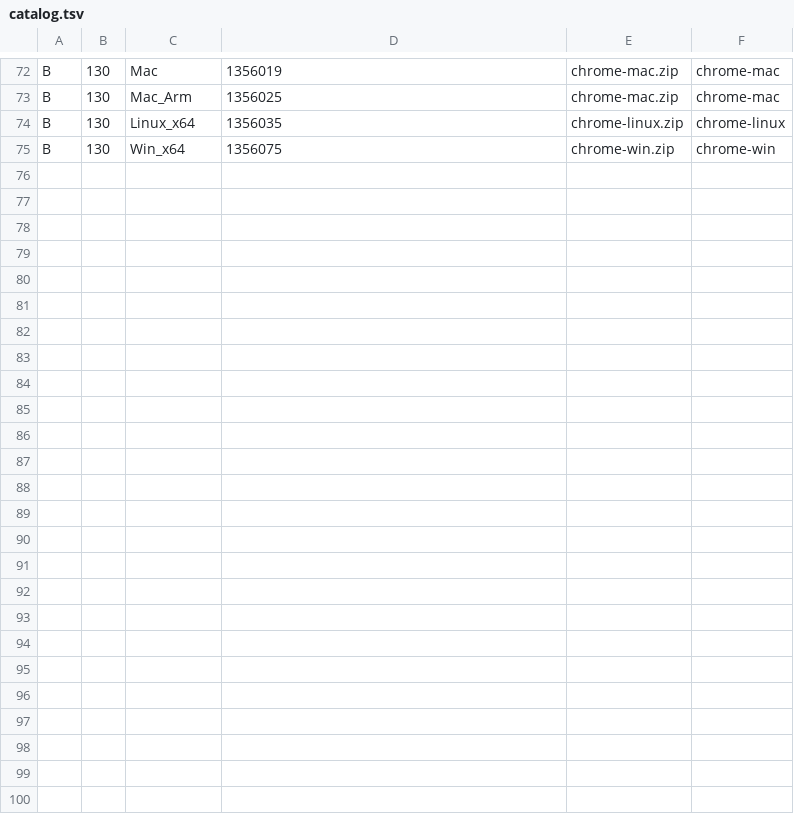
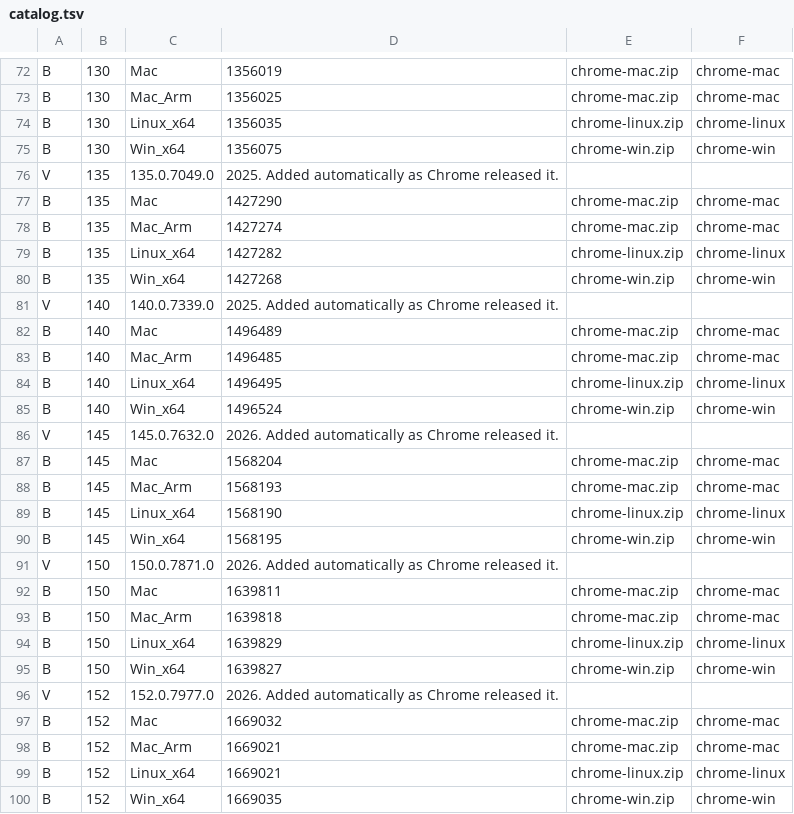
Before and after one commit to 1m93/Chromium-Stack, a TSV file: catalog.tsv, drawn as a sheet; only a part is shown, gaps mark what is left out; the diff names each change by its address in the sheet, - before the commit and + after, or states it on an @@ line.

```diff
--- a/catalog.tsv
+++ b/catalog.tsv
+row 76: V | 135 | 135.0.7049.0 | 2025. Added automatically as Chrome released it.
+row 77: B | 135 | Mac | 1427290 | chrome-mac.zip | chrome-mac
+row 78: B | 135 | Mac_Arm | 1427274 | chrome-mac.zip | chrome-mac
+row 79: B | 135 | Linux_x64 | 1427282 | chrome-linux.zip | chrome-linux
+row 80: B | 135 | Win_x64 | 1427268 | chrome-win.zip | chrome-win
+row 81: V | 140 | 140.0.7339.0 | 2025. Added automatically as Chrome released it.
+row 82: B | 140 | Mac | 1496489 | chrome-mac.zip | chrome-mac
+row 83: B | 140 | Mac_Arm | 1496485 | chrome-mac.zip | chrome-mac
+row 84: B | 140 | Linux_x64 | 1496495 | chrome-linux.zip | chrome-linux
+row 85: B | 140 | Win_x64 | 1496524 | chrome-win.zip | chrome-win
+row 86: V | 145 | 145.0.7632.0 | 2026. Added automatically as Chrome released it.
+row 87: B | 145 | Mac | 1568204 | chrome-mac.zip | chrome-mac
+row 88: B | 145 | Mac_Arm | 1568193 | chrome-mac.zip | chrome-mac
+row 89: B | 145 | Linux_x64 | 1568190 | chrome-linux.zip | chrome-linux
+row 90: B | 145 | Win_x64 | 1568195 | chrome-win.zip | chrome-win
+row 91: V | 150 | 150.0.7871.0 | 2026. Added automatically as Chrome released it.
+row 92: B | 150 | Mac | 1639811 | chrome-mac.zip | chrome-mac
+row 93: B | 150 | Mac_Arm | 1639818 | chrome-mac.zip | chrome-mac
+row 94: B | 150 | Linux_x64 | 1639829 | chrome-linux.zip | chrome-linux
+row 95: B | 150 | Win_x64 | 1639827 | chrome-win.zip | chrome-win
+row 96: V | 152 | 152.0.7977.0 | 2026. Added automatically as Chrome released it.
+row 97: B | 152 | Mac | 1669032 | chrome-mac.zip | chrome-mac
+row 98: B | 152 | Mac_Arm | 1669021 | chrome-mac.zip | chrome-mac
+row 99: B | 152 | Linux_x64 | 1669021 | chrome-linux.zip | chrome-linux
+row 100: B | 152 | Win_x64 | 1669035 | chrome-win.zip | chrome-win
```
Also changed, not shown: 9 other files.
